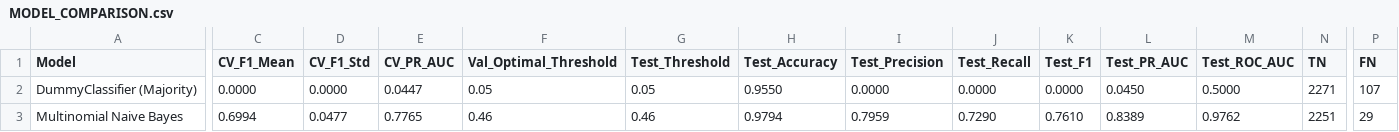
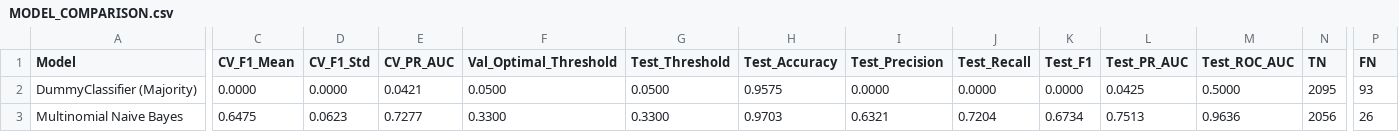
Before and after one commit to samyuktaap/fake-job-and-internship-detection--jobsheild, a CSV file: MODEL_COMPARISON.csv, drawn as a sheet; only a part is shown, gaps mark what is left out; the diff covers the shown part only; the diff names each change by its address in the sheet, - before the commit and + after, or states it on an @@ line.

```diff
--- a/MODEL_COMPARISON.csv
+++ b/MODEL_COMPARISON.csv
-E2 (CV_PR_AUC): 0.0447
+E2 (CV_PR_AUC): 0.0421
-F2 (Val_Optimal_Threshold): 0.05
+F2 (Val_Optimal_Threshold): 0.0500
-G2 (Test_Threshold): 0.05
+G2 (Test_Threshold): 0.0500
-H2 (Test_Accuracy): 0.9550
+H2 (Test_Accuracy): 0.9575
-L2 (Test_PR_AUC): 0.0450
+L2 (Test_PR_AUC): 0.0425
-N2 (TN): 2271
+N2 (TN): 2095
-P2 (FN): 107
+P2 (FN): 93
-C3 (CV_F1_Mean): 0.6994
+C3 (CV_F1_Mean): 0.6475
-D3 (CV_F1_Std): 0.0477
+D3 (CV_F1_Std): 0.0623
-E3 (CV_PR_AUC): 0.7765
+E3 (CV_PR_AUC): 0.7277
-F3 (Val_Optimal_Threshold): 0.46
+F3 (Val_Optimal_Threshold): 0.3300
-G3 (Test_Threshold): 0.46
+G3 (Test_Threshold): 0.3300
-H3 (Test_Accuracy): 0.9794
+H3 (Test_Accuracy): 0.9703
-I3 (Test_Precision): 0.7959
+I3 (Test_Precision): 0.6321
-J3 (Test_Recall): 0.7290
+J3 (Test_Recall): 0.7204
-K3 (Test_F1): 0.7610
+K3 (Test_F1): 0.6734
-L3 (Test_PR_AUC): 0.8389
+L3 (Test_PR_AUC): 0.7513
-M3 (Test_ROC_AUC): 0.9762
+M3 (Test_ROC_AUC): 0.9636
-N3 (TN): 2251
+N3 (TN): 2056
-P3 (FN): 29
+P3 (FN): 26
```
Also changed, not shown: 64 edited cells elsewhere in this file, 12 other files.
